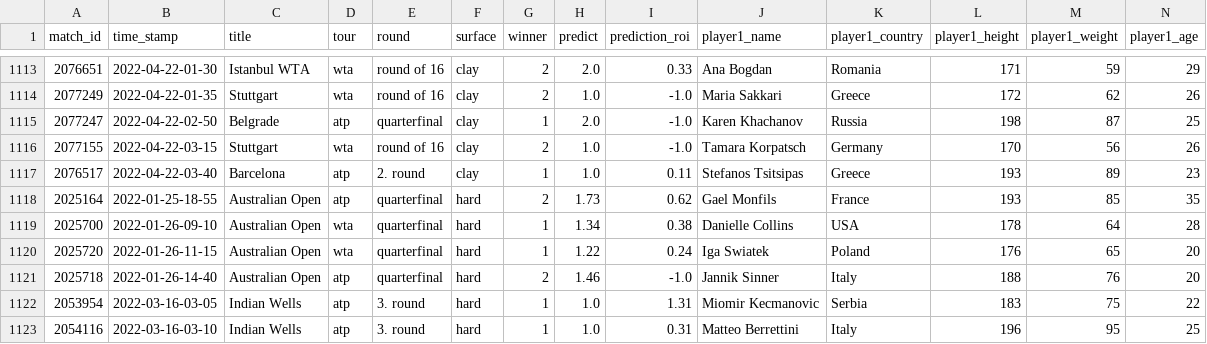
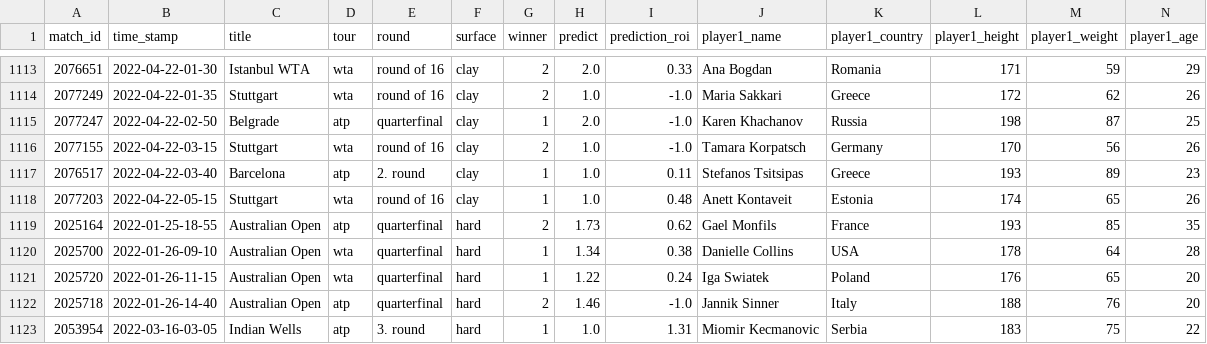
Before and after one commit to ebijun1007/tennis_major_tour_scraper, a CSV file: merged.csv, drawn as a sheet; only a part is shown, gaps mark what is left out; the shorter side is filled out with more unchanged rows; rows hold the shown columns only; the diff names each change by its address in the sheet, - before the commit and + after, or states it on an @@ line.

Commit message:
Update Match Schedules

```diff
--- a/merged.csv
+++ b/merged.csv
+row 1118: 2077203 | 2022-04-22-05-15 | Stuttgart | wta | round of 16 | clay | 1 | 1.0 | 0.48 | Anett Kontaveit | Estonia | 174 | 65 | 26
```
Also changed, not shown: data/2022-04-21.csv, data/next_48_hours_match.csv, 2 other files.
